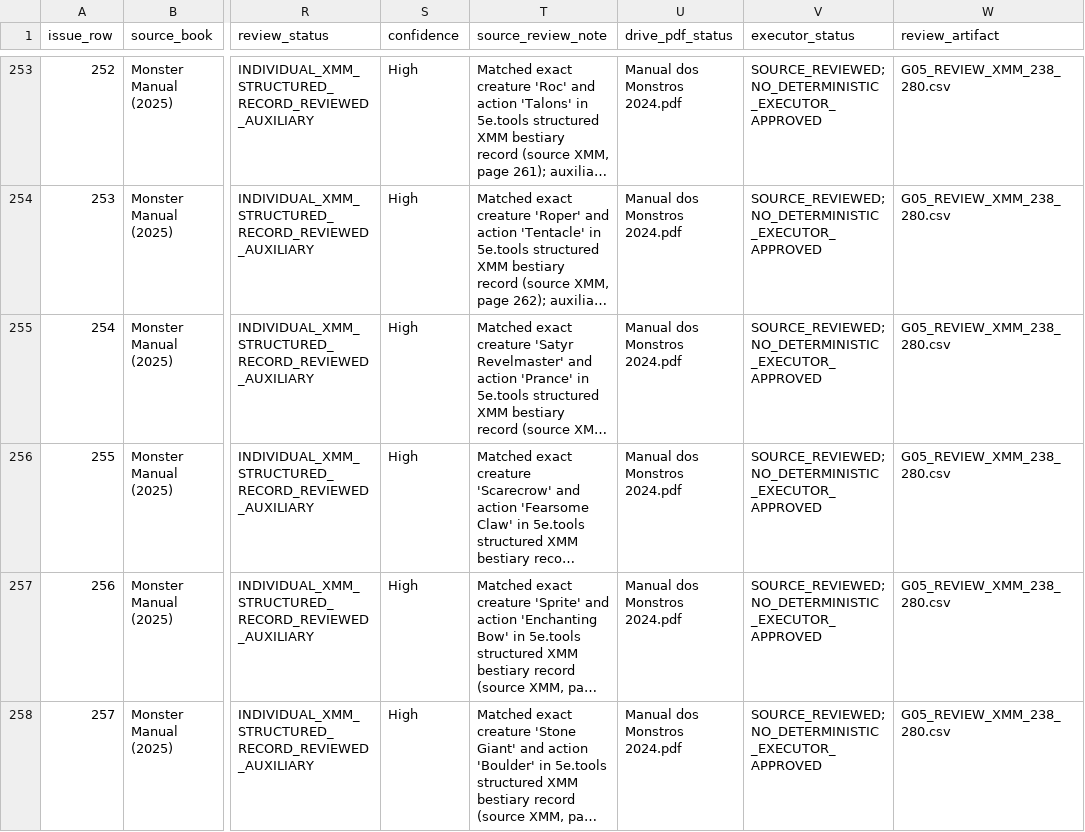
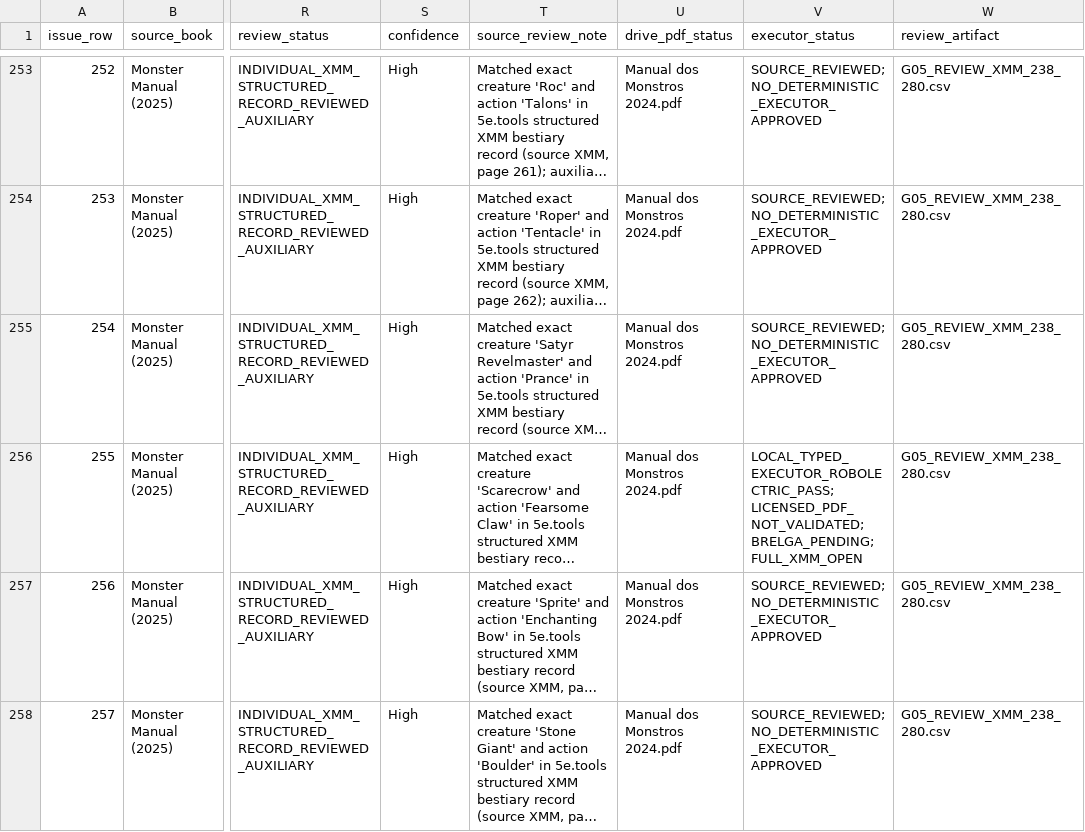
Before and after one commit to bra83/braseirobuild, a CSV file: dnd-normal/run247-mod005/G05_EVIDENCE/G05_AUXILIARY_REVIEW_5ETOOLS_280.csv, drawn as a sheet; only a part is shown, gaps mark what is left out; long unchanged cells end in …; the diff names each change by its address in the sheet, - before the commit and + after, or states it on an @@ line.

```diff
--- a/dnd-normal/run247-mod005/G05_EVIDENCE/G05_AUXILIARY_REVIEW_5ETOOLS_280.csv
+++ b/dnd-normal/run247-mod005/G05_EVIDENCE/G05_AUXILIARY_REVIEW_5ETOOLS_280.csv
-V256 (executor_status): SOURCE_REVIEWED; NO_DETERMINISTIC_EXECUTOR_APPROVED
+V256 (executor_status): LOCAL_TYPED_EXECUTOR_ROBOLECTRIC_PASS; LICENSED_PDF_NOT_VALIDATED; BRELGA_PENDING; FULL_XMM_OPEN
```
Also changed, not shown: dnd-normal/run247-mod005/G05_EVIDENCE/G05_SOURCE_TO_EXECUTOR_MATRIX.csv, 2 other files.
